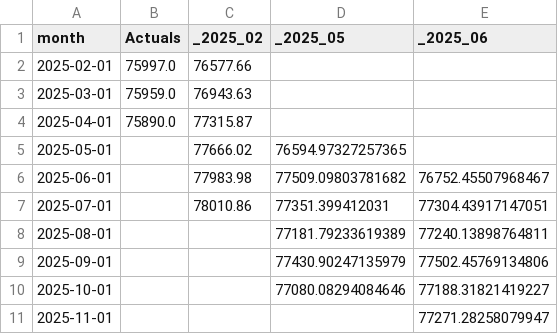
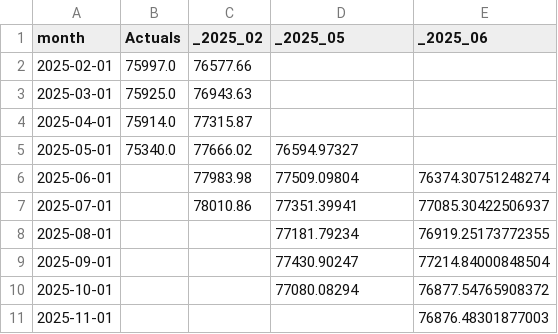
Before and after one commit to Plan-kton/grocery_fcst, a CSV file: data/grocery_forecast_chart__2025_06.csv, drawn as a sheet.

```diff
--- a/data/grocery_forecast_chart__2025_06.csv
+++ b/data/grocery_forecast_chart__2025_06.csv
@@ -2,10 +2,10 @@ month,Actuals,_2025_02,_2025_05,_2025_06
 2025-02-01,75997.0,76577.66,,
-2025-03-01,75959.0,76943.63,,
-2025-04-01,75890.0,77315.87,,
-2025-05-01,,77666.02,76594.97327257365,
-2025-06-01,,77983.98,77509.09803781682,76752.45507968467
-2025-07-01,,78010.86,77351.399412031,77304.43917147051
-2025-08-01,,,77181.79233619389,77240.13898764811
-2025-09-01,,,77430.90247135979,77502.45769134806
-2025-10-01,,,77080.08294084646,77188.31821419227
-2025-11-01,,,,77271.28258079947
+2025-03-01,75925.0,76943.63,,
+2025-04-01,75914.0,77315.87,,
+2025-05-01,75340.0,77666.02,76594.97327,
+2025-06-01,,77983.98,77509.09804,76374.30751248274
+2025-07-01,,78010.86,77351.39941,77085.30422506937
+2025-08-01,,,77181.79234,76919.25173772355
+2025-09-01,,,77430.90247,77214.84000848504
+2025-10-01,,,77080.08294,76877.54765908372
+2025-11-01,,,,76876.48301877003
```
Also changed, not shown: 4 other files.
